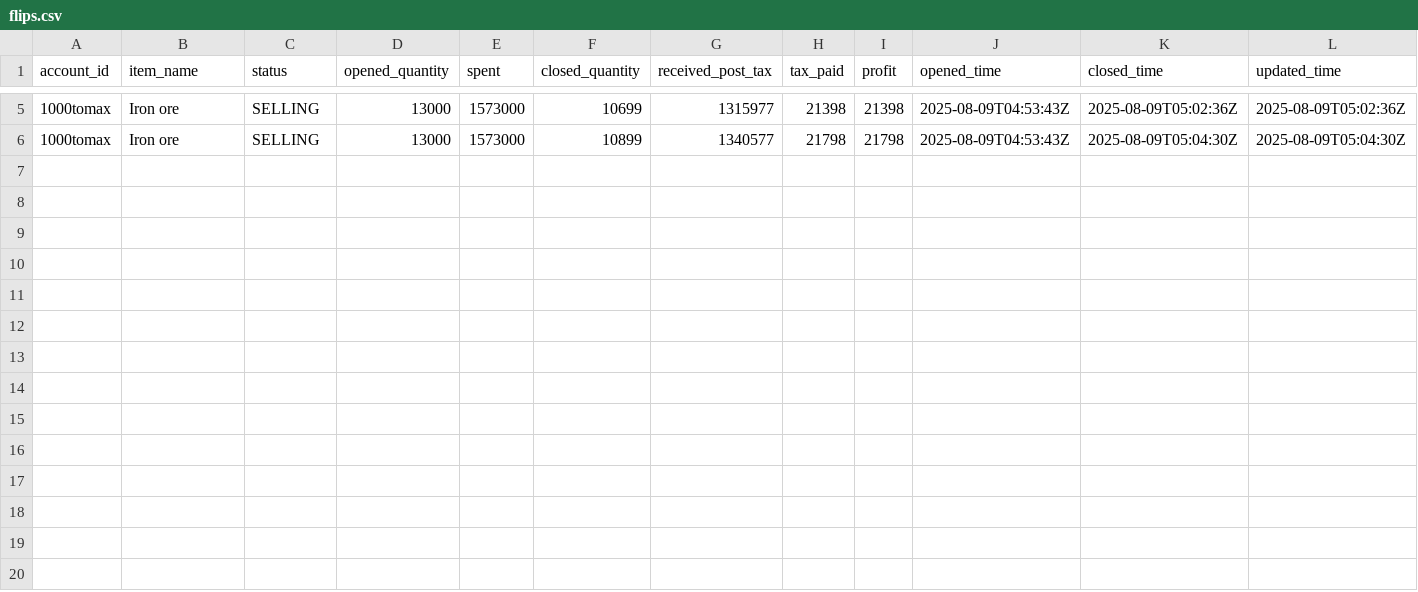
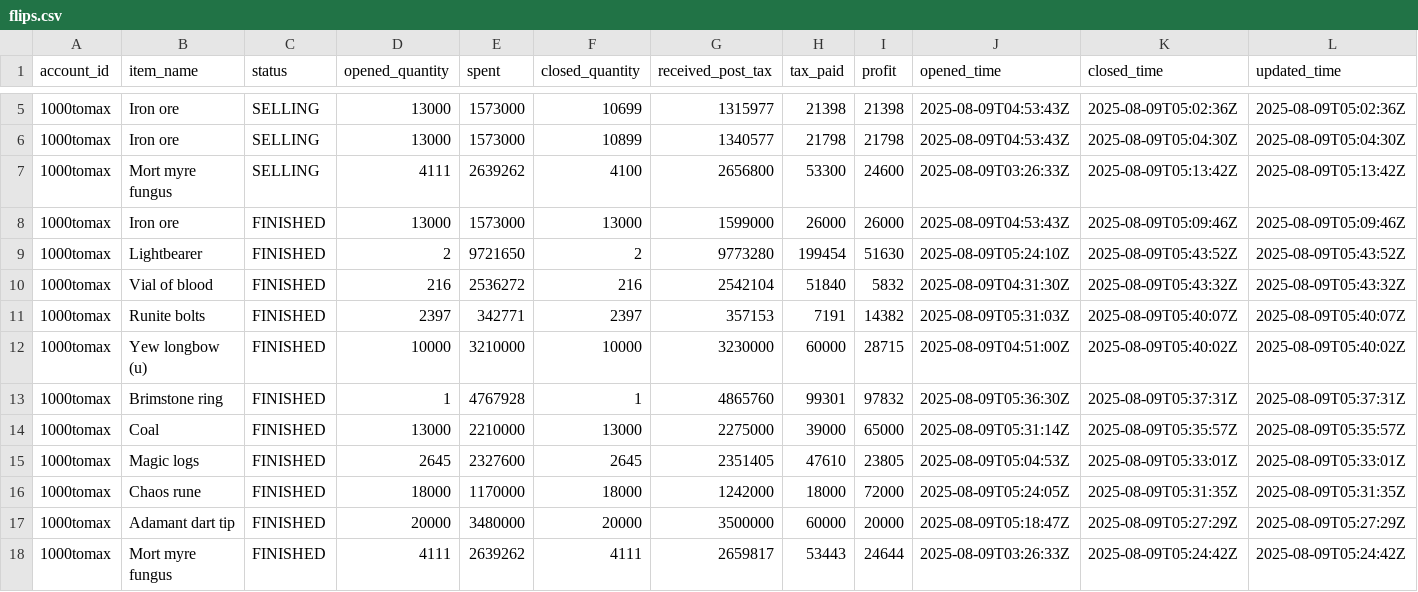
Before and after one commit to 1000tomax/OSRS-Flip-Tracker-Combined, a CSV file: public/data/processed-flips/2025/08/09/flips.csv, drawn as a sheet; only a part is shown, gaps mark what is left out; rows hold the shown columns only; the diff names each change by its address in the sheet, - before the commit and + after, or states it on an @@ line.

```diff
--- a/public/data/processed-flips/2025/08/09/flips.csv
+++ b/public/data/processed-flips/2025/08/09/flips.csv
+row 7: 1000tomax | Mort myre fungus | SELLING | 4111 | 2639262 | 4100 | 2656800 | 53300 | 24600 | 2025-08-09T03:26:33Z | 2025-08-09T05:13:42Z | 2025-08-09T05:13:42Z
+row 8: 1000tomax | Iron ore | FINISHED | 13000 | 1573000 | 13000 | 1599000 | 26000 | 26000 | 2025-08-09T04:53:43Z | 2025-08-09T05:09:46Z | 2025-08-09T05:09:46Z
+row 9: 1000tomax | Lightbearer | FINISHED | 2 | 9721650 | 2 | 9773280 | 199454 | 51630 | 2025-08-09T05:24:10Z | 2025-08-09T05:43:52Z | 2025-08-09T05:43:52Z
+row 10: 1000tomax | Vial of blood | FINISHED | 216 | 2536272 | 216 | 2542104 | 51840 | 5832 | 2025-08-09T04:31:30Z | 2025-08-09T05:43:32Z | 2025-08-09T05:43:32Z
+row 11: 1000tomax | Runite bolts | FINISHED | 2397 | 342771 | 2397 | 357153 | 7191 | 14382 | 2025-08-09T05:31:03Z | 2025-08-09T05:40:07Z | 2025-08-09T05:40:07Z
+row 12: 1000tomax | Yew longbow (u) | FINISHED | 10000 | 3210000 | 10000 | 3230000 | 60000 | 28715 | 2025-08-09T04:51:00Z | 2025-08-09T05:40:02Z | 2025-08-09T05:40:02Z
+row 13: 1000tomax | Brimstone ring | FINISHED | 1 | 4767928 | 1 | 4865760 | 99301 | 97832 | 2025-08-09T05:36:30Z | 2025-08-09T05:37:31Z | 2025-08-09T05:37:31Z
+row 14: 1000tomax | Coal | FINISHED | 13000 | 2210000 | 13000 | 2275000 | 39000 | 65000 | 2025-08-09T05:31:14Z | 2025-08-09T05:35:57Z | 2025-08-09T05:35:57Z
+row 15: 1000tomax | Magic logs | FINISHED | 2645 | 2327600 | 2645 | 2351405 | 47610 | 23805 | 2025-08-09T05:04:53Z | 2025-08-09T05:33:01Z | 2025-08-09T05:33:01Z
+row 16: 1000tomax | Chaos rune | FINISHED | 18000 | 1170000 | 18000 | 1242000 | 18000 | 72000 | 2025-08-09T05:24:05Z | 2025-08-09T05:31:35Z | 2025-08-09T05:31:35Z
+row 17: 1000tomax | Adamant dart tip | FINISHED | 20000 | 3480000 | 20000 | 3500000 | 60000 | 20000 | 2025-08-09T05:18:47Z | 2025-08-09T05:27:29Z | 2025-08-09T05:27:29Z
+row 18: 1000tomax | Mort myre fungus | FINISHED | 4111 | 2639262 | 4111 | 2659817 | 53443 | 24644 | 2025-08-09T03:26:33Z | 2025-08-09T05:24:42Z | 2025-08-09T05:24:42Z
```
Also changed, not shown: public/data/item-stats.csv, 3 other files.
